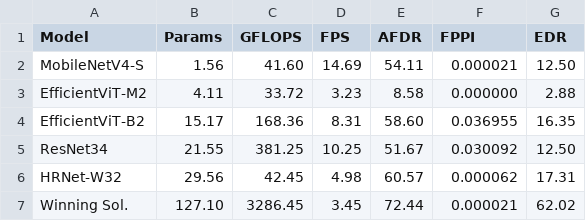
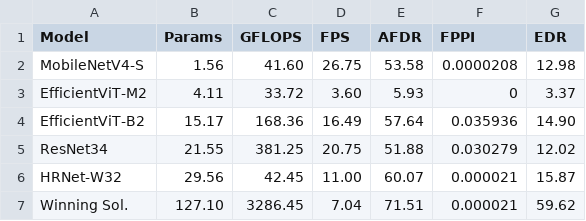
Before and after one commit to MaxB-RnD/Vision-Based-Sense-and-Avoid, a CSV file: results/core_improvement/model_results.csv, drawn as a sheet.

Commit message:
Fixing Results PLot.

```diff
--- a/results/core_improvement/model_results.csv
+++ b/results/core_improvement/model_results.csv
@@ -1,7 +1,7 @@
 Model,Params,GFLOPS,FPS,AFDR,FPPI,EDR
-MobileNetV4-S,1.56,41.60,14.69,54.11,0.000021,12.50
-EfficientViT-M2,4.11,33.72,3.23,8.58,0.000000,2.88
-EfficientViT-B2,15.17,168.36,8.31,58.60,0.036955,16.35
-ResNet34,21.55,381.25,10.25,51.67,0.030092,12.50
-HRNet-W32,29.56,42.45,4.98,60.57,0.000062,17.31
-Winning Sol.,127.10,3286.45,3.45,72.44,0.000021,62.02
+MobileNetV4-S,1.56,41.60,26.75,53.58,0.0000208,12.98
+EfficientViT-M2,4.11,33.72,3.60,5.93,0,3.37
+EfficientViT-B2,15.17,168.36,16.49,57.64,0.035936,14.90
+ResNet34,21.55,381.25,20.75,51.88,0.030279,12.02
+HRNet-W32,29.56,42.45,11.00,60.07,0.000021,15.87
+Winning Sol.,127.10,3286.45,7.04,71.51,0.000021,59.62
```
Also changed, not shown: 4 other files.
